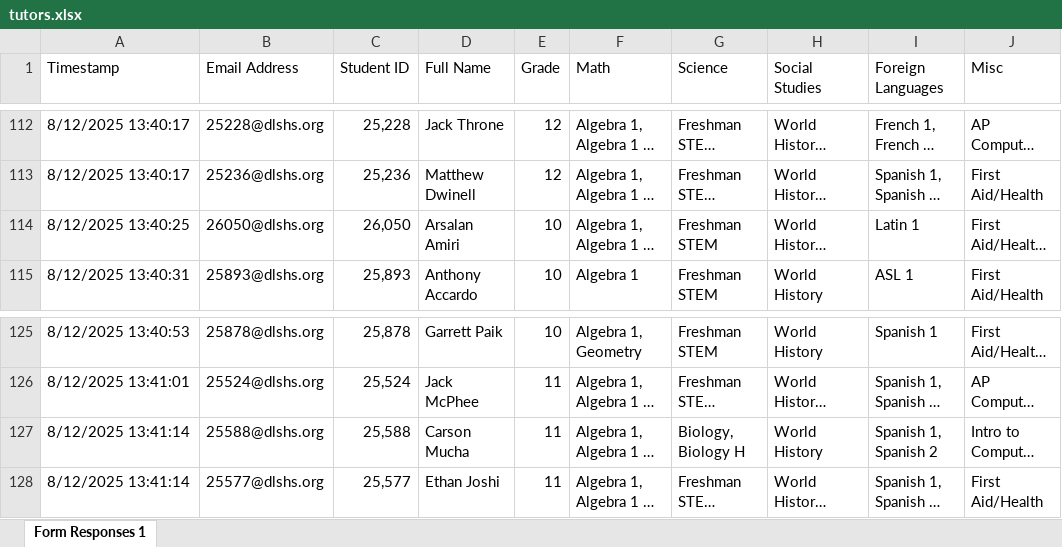
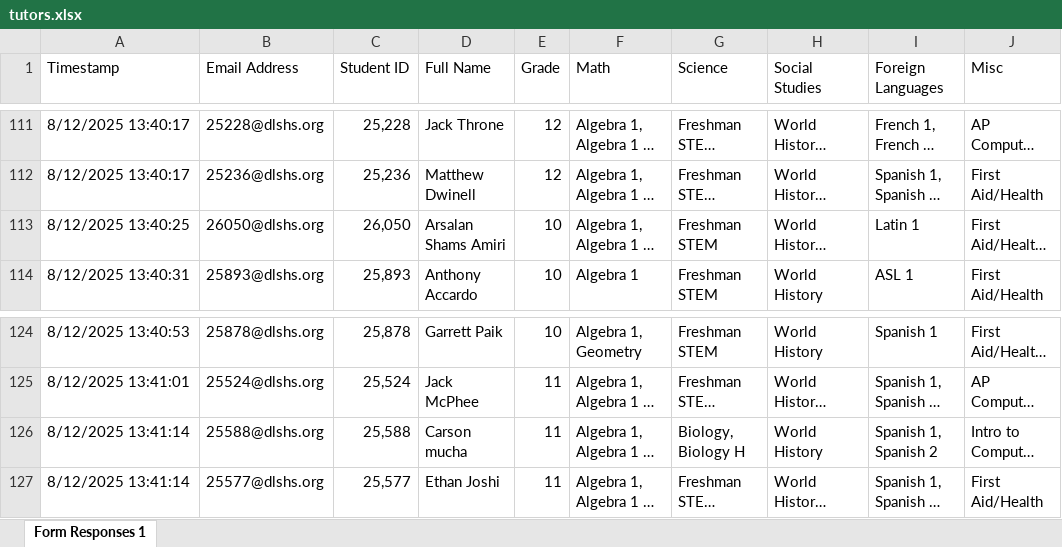
Before and after one commit to jwnorfolk/tutoringboard, an Excel workbook: FUTURE_USERS_LOOK_HERE/tutors.xlsx, sheet Form Responses 1, drawn as a sheet; only a part is shown, gaps mark what is left out; long unchanged cells end in …; values as stored, in another font and other column widths than the file's, no borders; table styles not drawn; addresses are those after the commit; the diff covers the shown part only; the diff names each change by its address in the sheet, - before the commit and + after, or states it on an @@ line.

```diff
--- a/FUTURE_USERS_LOOK_HERE/tutors.xlsx (sheet Form Responses 1)
+++ b/FUTURE_USERS_LOOK_HERE/tutors.xlsx (sheet Form Responses 1)
-D113 (Full Name): Arsalan Amiri
+D113 (Full Name): Arsalan Shams Amiri
-D126 (Full Name): Carson Mucha
+D126 (Full Name): Carson mucha
```
Also changed, not shown: 3 added rows, 1 removed row and 6 edited cells elsewhere in this sheet, 6 other files.
